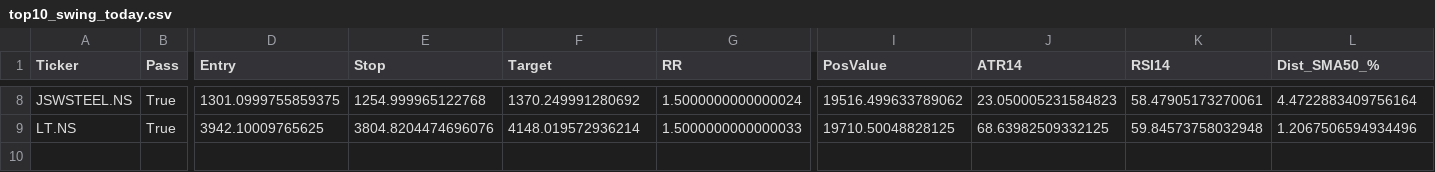
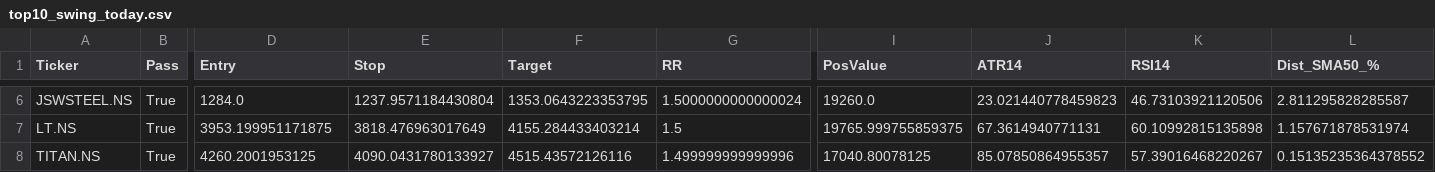
Before and after one commit to mayur369369/nifty50-swing-scanner, a CSV file: top10_swing_today.csv, drawn as a sheet; only a part is shown, gaps mark what is left out; addresses are those after the commit; rows hold the shown columns only; the diff covers the shown part only; the diff names each change by its address in the sheet, - before the commit and + after, or states it on an @@ line.

Commit message:
Daily scan output

```diff
--- a/top10_swing_today.csv
+++ b/top10_swing_today.csv
-D6 (Entry): 1301.0999755859375
+D6 (Entry): 1284.0
-E6 (Stop): 1254.999965122768
+E6 (Stop): 1237.9571184430804
-F6 (Target): 1370.249991280692
+F6 (Target): 1353.0643223353795
-I6 (PosValue): 19516.499633789062
+I6 (PosValue): 19260.0
-J6 (ATR14): 23.050005231584823
+J6 (ATR14): 23.021440778459823
-K6 (RSI14): 58.47905173270061
+K6 (RSI14): 46.73103921120506
-L6 (Dist_SMA50_%): 4.4722883409756164
+L6 (Dist_SMA50_%): 2.811295828285587
-D7 (Entry): 3942.10009765625
+D7 (Entry): 3953.199951171875
-E7 (Stop): 3804.8204474696076
+E7 (Stop): 3818.476963017649
-F7 (Target): 4148.019572936214
+F7 (Target): 4155.284433403214
-G7 (RR): 1.5000000000000033
+G7 (RR): 1.5
-I7 (PosValue): 19710.50048828125
+I7 (PosValue): 19765.999755859375
-J7 (ATR14): 68.63982509332125
+J7 (ATR14): 67.3614940771131
-K7 (RSI14): 59.84573758032948
+K7 (RSI14): 60.10992815135898
-L7 (Dist_SMA50_%): 1.2067506594934496
+L7 (Dist_SMA50_%): 1.157671878531974
+row 8: TITAN.NS | True | 4260.2001953125 | 4090.0431780133927 | 4515.43572126116 | 1.499999999999996 | 17040.80078125 | 85.07850864955357 | 57.39016468220267 | 0.15135235364378552
```
Also changed, not shown: 1 added row, 3 removed rows and 25 edited cells elsewhere in this file.
